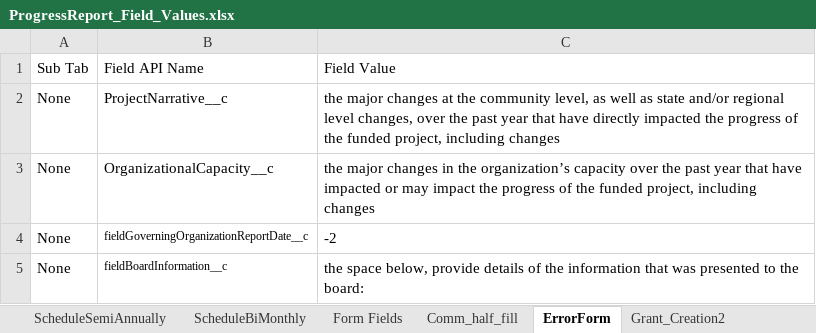
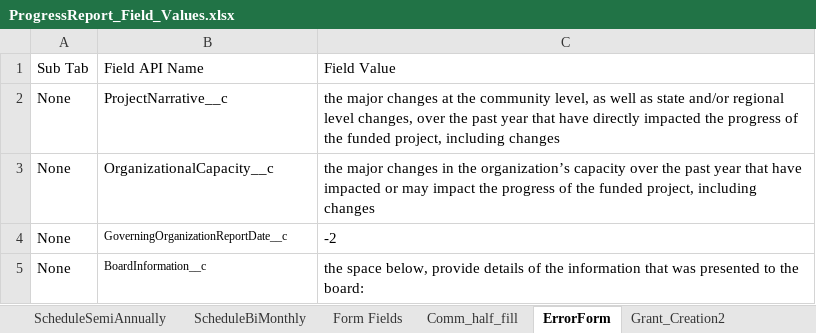
Before and after one commit to VaibhavChandratre-REISys/govgrants-product-automation, an Excel workbook: src/main/resources/ProgressReport_Field_Values.xlsx, sheet ErrorForm, drawn as a sheet; values as stored, in another font and other column widths than the file's, no borders; the diff names each change by its address in the sheet, - before the commit and + after, or states it on an @@ line.

Commit message:
commit changes28

```diff
--- a/src/main/resources/ProgressReport_Field_Values.xlsx (sheet ErrorForm)
+++ b/src/main/resources/ProgressReport_Field_Values.xlsx (sheet ErrorForm)
-B4: fieldGoverningOrganizationReportDate__c
+B4: GoverningOrganizationReportDate__c
-B5: fieldBoardInformation__c
+B5: BoardInformation__c
```
